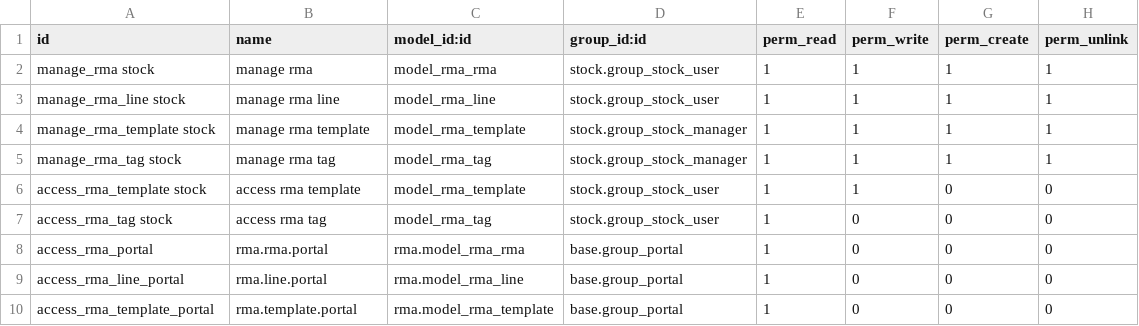
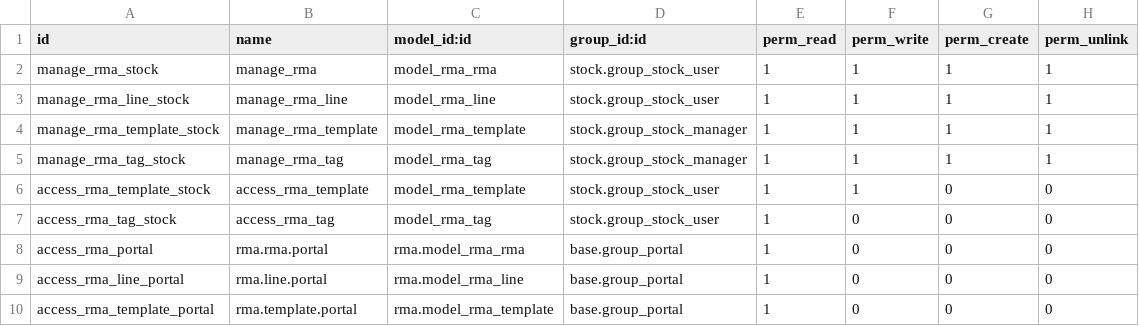
Before and after one commit to hibou-io/hibou-odoo-suite, a CSV file: rma/security/ir.model.access.csv, drawn as a sheet.

```diff
--- a/rma/security/ir.model.access.csv
+++ b/rma/security/ir.model.access.csv
@@ -1,8 +1,8 @@
 "id","name","model_id:id","group_id:id","perm_read","perm_write","perm_create","perm_unlink"
-"manage_rma stock","manage rma","model_rma_rma","stock.group_stock_user",1,1,1,1
-"manage_rma_line stock","manage rma line","model_rma_line","stock.group_stock_user",1,1,1,1
-"manage_rma_template stock","manage rma template","model_rma_template","stock.group_stock_manager",1,1,1,1
-"manage_rma_tag stock","manage rma tag","model_rma_tag","stock.group_stock_manager",1,1,1,1
-"access_rma_template stock","access rma template","model_rma_template","stock.group_stock_user",1,1,0,0
-"access_rma_tag stock","access rma tag","model_rma_tag","stock.group_stock_user",1,0,0,0
+"manage_rma_stock","manage_rma","model_rma_rma","stock.group_stock_user",1,1,1,1
+"manage_rma_line_stock","manage_rma_line","model_rma_line","stock.group_stock_user",1,1,1,1
+"manage_rma_template_stock","manage_rma_template","model_rma_template","stock.group_stock_manager",1,1,1,1
+"manage_rma_tag_stock","manage_rma_tag","model_rma_tag","stock.group_stock_manager",1,1,1,1
+"access_rma_template_stock","access_rma_template","model_rma_template","stock.group_stock_user",1,1,0,0
+"access_rma_tag_stock","access_rma_tag","model_rma_tag","stock.group_stock_user",1,0,0,0
 access_rma_portal,rma.rma.portal,rma.model_rma_rma,base.group_portal,1,0,0,0
```
Also changed, not shown: 5 other files.
